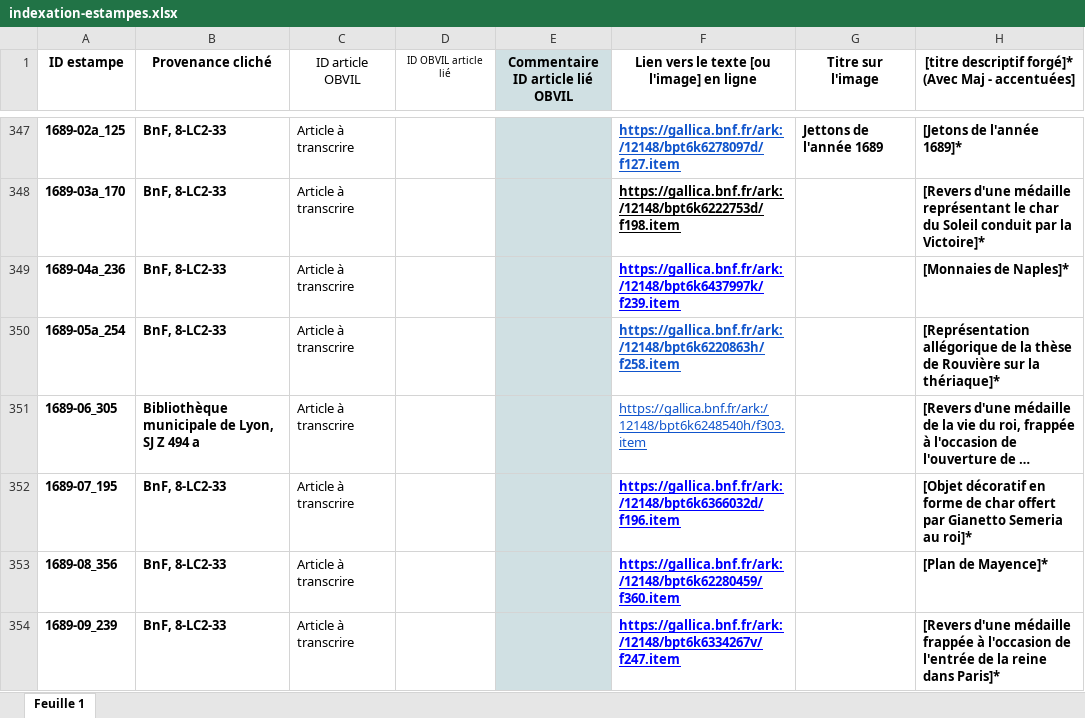
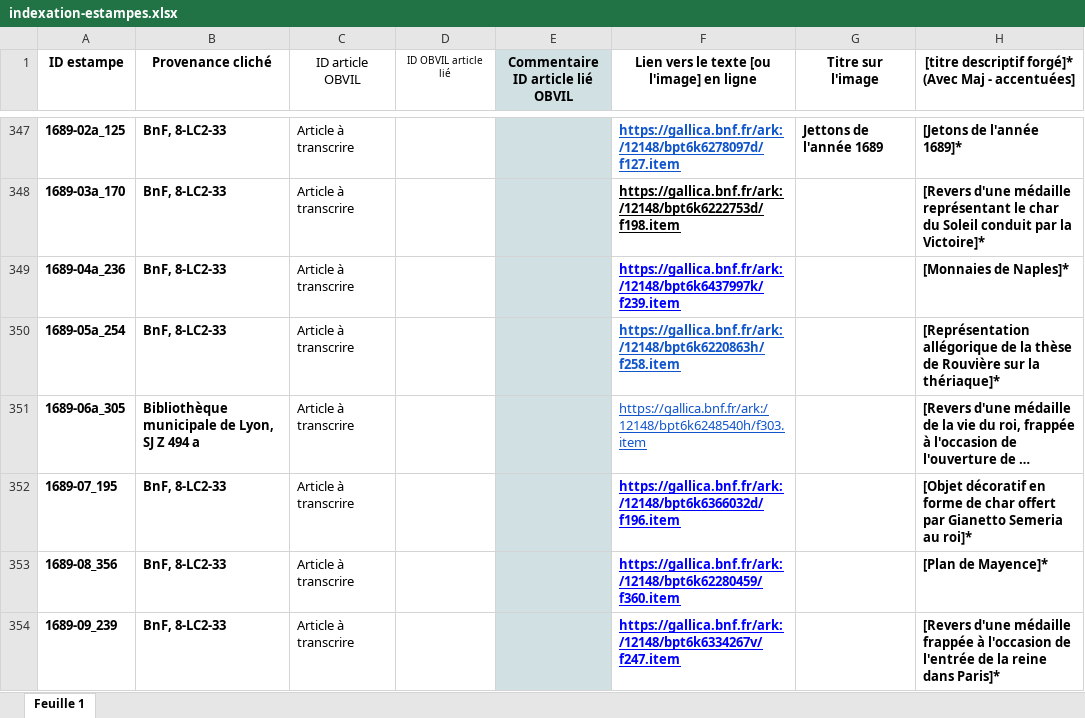
Before and after one commit to sherlock-iremus/mercure-galant-sources, an Excel workbook: indexation-estampes.xlsx, sheet Feuille 1, drawn as a sheet; only a part is shown, gaps mark what is left out; long unchanged cells end in …; values as stored, in another font and other column widths than the file's, no borders; the diff names each change by its address in the sheet, - before the commit and + after, or states it on an @@ line.

Commit message:
Update indexation-estampes.xlsx
ID corrigés

```diff
--- a/indexation-estampes.xlsx (sheet Feuille 1)
+++ b/indexation-estampes.xlsx (sheet Feuille 1)
-A351 (ID estampe): 1689-06_305
+A351 (ID estampe): 1689-06a_305
```
